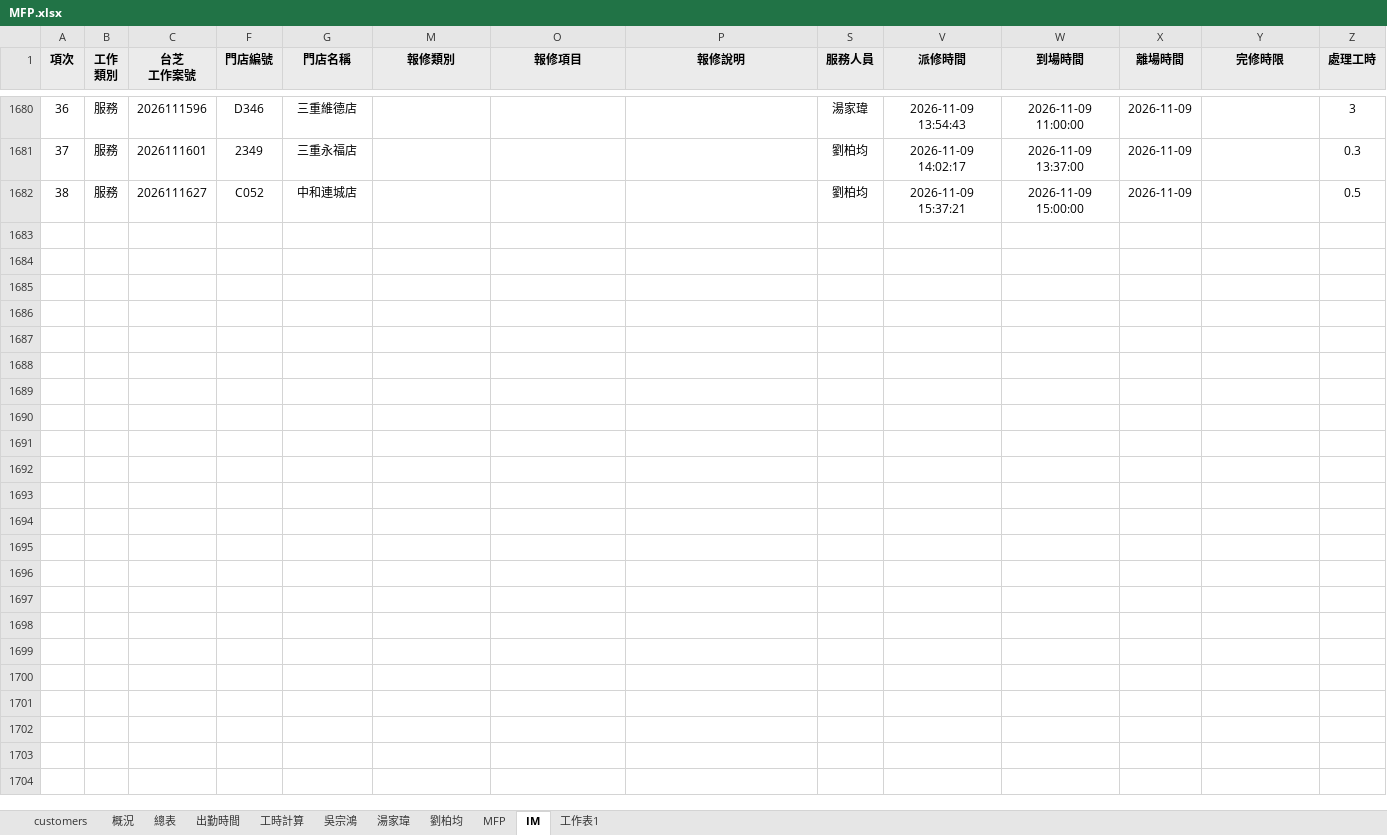
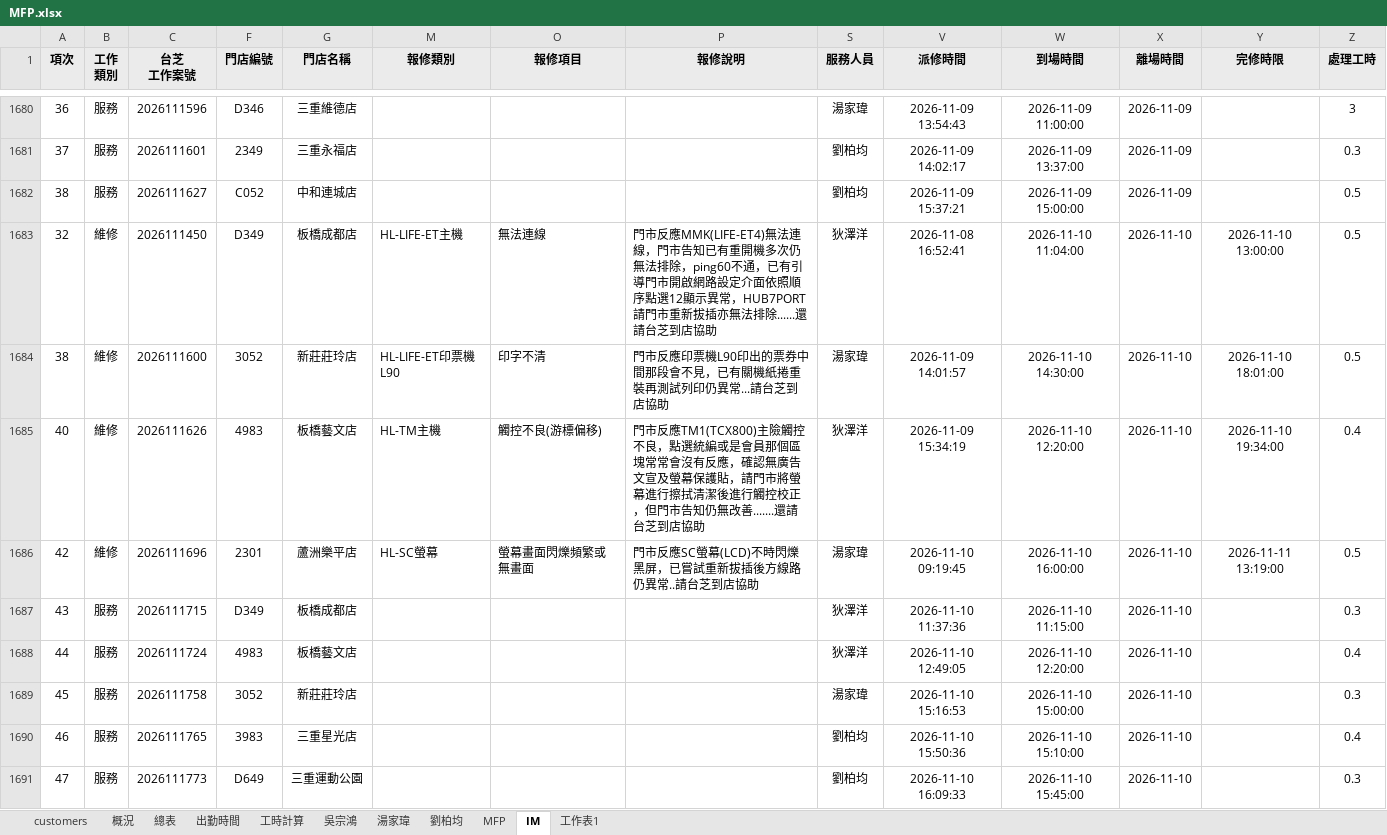
Before and after one commit to Yang-0419-di/FW_2, an Excel workbook: MFP/MFP.xlsx, sheet IM, drawn as a sheet; only a part is shown, gaps mark what is left out; values as stored, in another font and other column widths than the file's, no borders; conditional formats not drawn; rows hold the shown columns only; the diff names each change by its address in the sheet, - before the commit and + after, or states it on an @@ line.

```diff
--- a/MFP/MFP.xlsx (sheet IM)
+++ b/MFP/MFP.xlsx (sheet IM)
+row 1683: 32 | 維修 | 2026111450 | D349 | 板橋成都店 | HL-LIFE-ET主機 | 無法連線 | 門市反應MMK(LIFE-ET4)無法連線，門市告知已有重開機多次仍無法排除，ping60不通，已有引導門市開啟網路設定介面依照順序點選12顯示異常，HUB7PORT請門市重新拔插亦無法排除......還請台芝到店協助 | 狄澤洋 | 2026-11-08 16:52:41 | 2026-11-10 11:04:00 | 2026-11-10 | 2026-11-10 13:00:00 | 0.5
+row 1684: 38 | 維修 | 2026111600 | 3052 | 新莊莊玲店 | HL-LIFE-ET印票機L90 | 印字不清 | 門市反應印票機L90印出的票券中間那段會不見，已有關機紙捲重裝再測試列印仍異常...請台芝到店協助 | 湯家瑋 | 2026-11-09 14:01:57 | 2026-11-10 14:30:00 | 2026-11-10 | 2026-11-10 18:01:00 | 0.5
+row 1685: 40 | 維修 | 2026111626 | 4983 | 板橋藝文店 | HL-TM主機 | 觸控不良(游標偏移) | 門市反應TM1(TCX800)主險觸控不良，點選統編或是會員那個區塊常常會沒有反應，確認無廣告文宣及螢幕保護貼，請門市將螢幕進行擦拭清潔後進行觸控校正，但門市告知仍無改善.......還請台芝到店協助 | 狄澤洋 | 2026-11-09 15:34:19 | 2026-11-10 12:20:00 | 2026-11-10 | 2026-11-10 19:34:00 | 0.4
+row 1686: 42 | 維修 | 2026111696 | 2301 | 蘆洲樂平店 | HL-SC螢幕 | 螢幕畫面閃爍頻繁或無畫面 | 門市反應SC螢幕(LCD)不時閃爍黑屏，已嘗試重新拔插後方線路仍異常..請台芝到店協助 | 湯家瑋 | 2026-11-10 09:19:45 | 2026-11-10 16:00:00 | 2026-11-10 | 2026-11-11 13:19:00 | 0.5
+row 1687: 43 | 服務 | 2026111715 | D349 | 板橋成都店 |  |  |  | 狄澤洋 | 2026-11-10 11:37:36 | 2026-11-10 11:15:00 | 2026-11-10 |  | 0.3
+row 1688: 44 | 服務 | 2026111724 | 4983 | 板橋藝文店 |  |  |  | 狄澤洋 | 2026-11-10 12:49:05 | 2026-11-10 12:20:00 | 2026-11-10 |  | 0.4
+row 1689: 45 | 服務 | 2026111758 | 3052 | 新莊莊玲店 |  |  |  | 湯家瑋 | 2026-11-10 15:16:53 | 2026-11-10 15:00:00 | 2026-11-10 |  | 0.3
+row 1690: 46 | 服務 | 2026111765 | 3983 | 三重星光店 |  |  |  | 劉柏均 | 2026-11-10 15:50:36 | 2026-11-10 15:10:00 | 2026-11-10 |  | 0.4
+row 1691: 47 | 服務 | 2026111773 | D649 | 三重運動公園 |  |  |  | 劉柏均 | 2026-11-10 16:09:33 | 2026-11-10 15:45:00 | 2026-11-10 |  | 0.3
```
Also changed, not shown: sheet 出勤時間, sheet 工時計算, hidden cells, charts or pictures, IM/202611_HL_Maintain_Report.xlsx, IM/202611_Service_Count_Report.xlsx, 5 other files.
